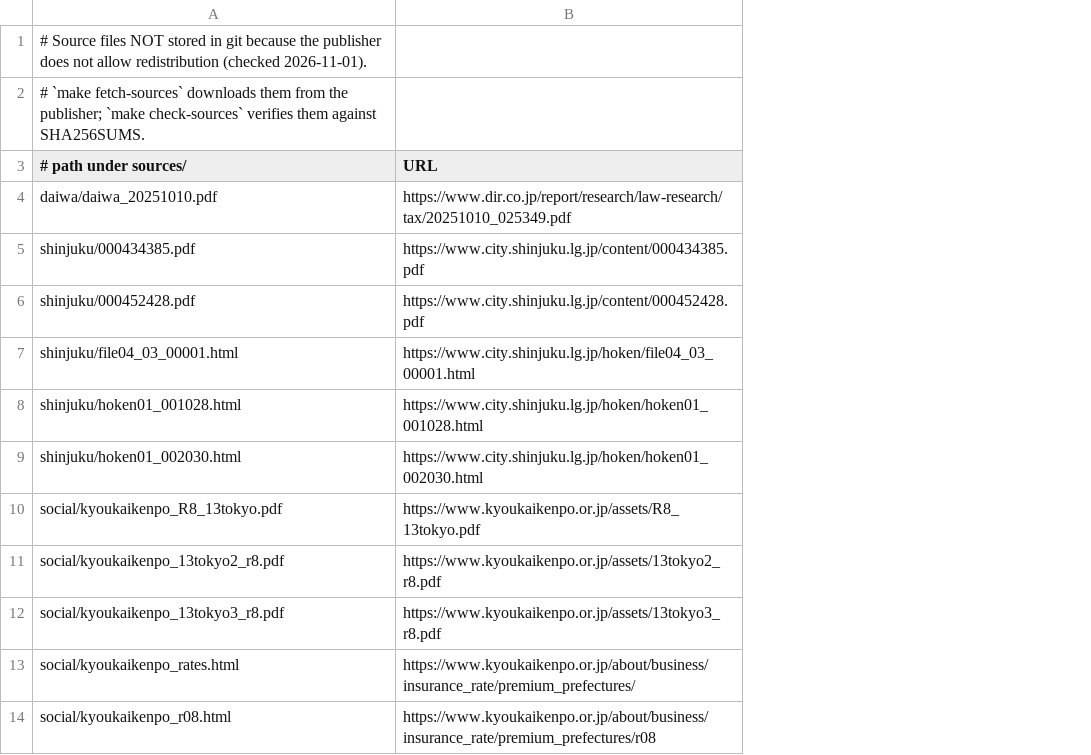
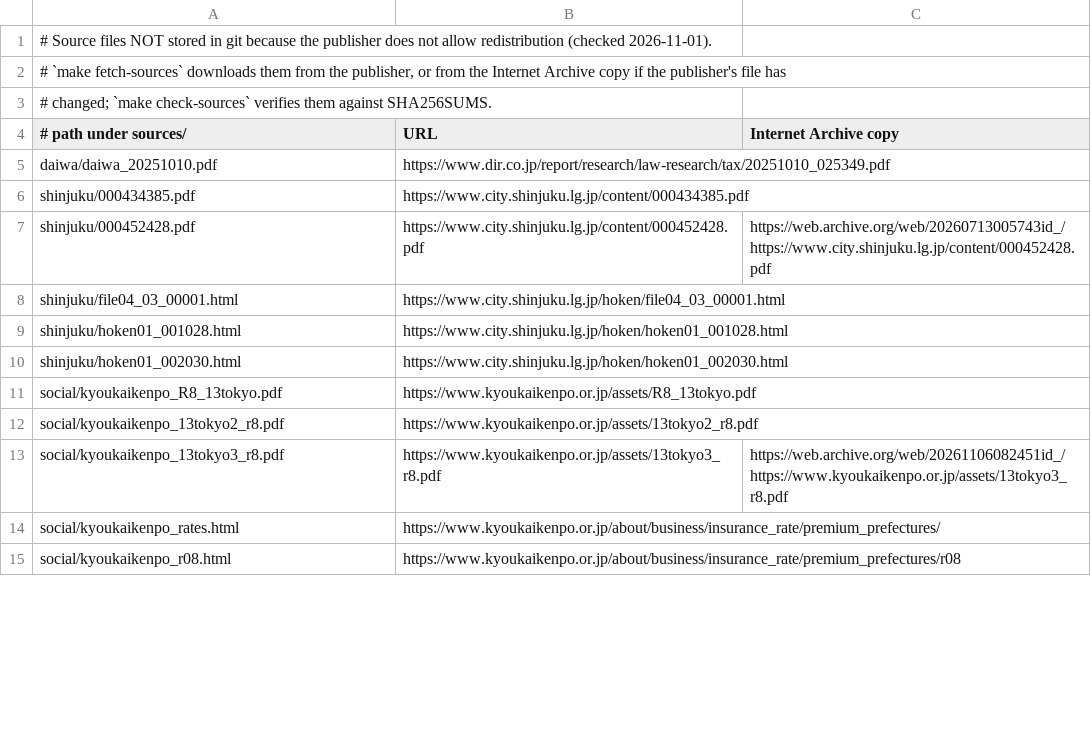
Before and after one commit to Iamodd5/-tedori-lab, a TSV file: sources/EXTERNAL.tsv, drawn as a sheet; only a part is shown; addresses are those after the commit; the diff names each change by its address in the sheet, - before the commit and + after, or states it on an @@ line.

Commit message:
Build falls back to Internet Archive copies when a publisher replaces a downloaded page
scripts/fetch_sources.py tries the publisher first and checks each file against SHA256SUMS; if it no longer matches, it uses the archived copy in the third column of sources/EXTERNAL.tsv, and stops with a message if neither matches (tests/test_fetch_sources.py). Five verified copies added so far; Makefile, SOURCES, METHODS and VALIDATION describe it.

```diff
--- a/sources/EXTERNAL.tsv
+++ b/sources/EXTERNAL.tsv
+column C (Internet Archive copy), rows 7-13: https://web.archive.org/web/20260713005743id_/https://www.city.shinjuku.lg.jp/content/000452428.pdf |  |  |  |  |  | https://web.archive.org/web/20261106082451id_/https://www.kyoukaikenpo.or.jp/assets/13tokyo3_r8.pdf
-A2 (# path under sources/): …from the publisher; `make check-sources` verifies them against SHA256SUMS.
+A2 (# path under sources/): …from the publisher, or from the Internet Archive copy if the publisher's file has
+row 3: # changed; `make check-sources` verifies them against SHA256SUMS.
```
Also changed, not shown: 7 other files.
